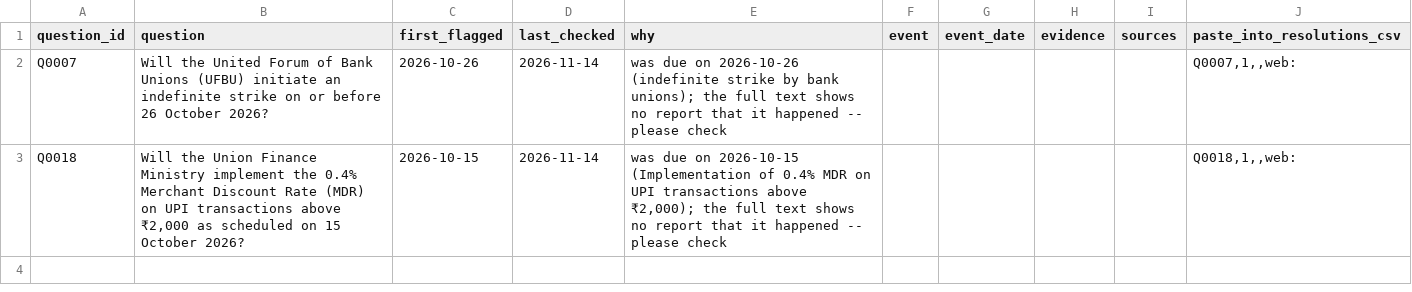
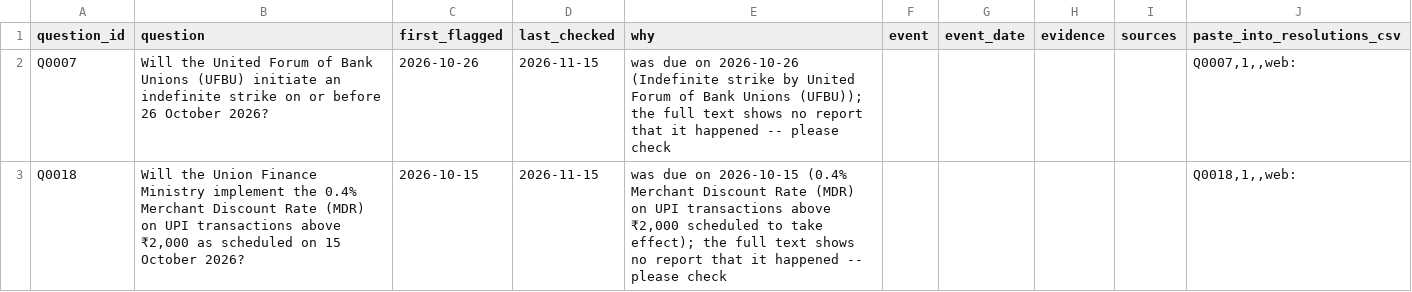
Before and after one commit to Aakash10867/SUPERFORECASTER, a CSV file: data/pending_resolutions.csv, drawn as a sheet.

```diff
--- a/data/pending_resolutions.csv
+++ b/data/pending_resolutions.csv
@@ -1,3 +1,3 @@
 question_id,question,first_flagged,last_checked,why,event,event_date,evidence,sources,paste_into_resolutions_csv
-Q0007,Will the United Forum of Bank Unions (UFBU) initiate an indefinite strike on or before 26 October 2026?,2026-10-26,2026-11-14,was due on 2026-10-26 (indefinite strike by bank unions); the full text shows no report that it happened -- please check,,,,,"Q0007,1,,web:"
-Q0018,"Will the Union Finance Ministry implement the 0.4% Merchant Discount Rate (MDR) on UPI transactions above ₹2,000 as scheduled on 15 October 2026?",2026-10-15,2026-11-14,"was due on 2026-10-15 (Implementation of 0.4% MDR on UPI transactions above ₹2,000); the full text shows no report that it happened -- please check",,,,,"Q0018,1,,web:"
+Q0007,Will the United Forum of Bank Unions (UFBU) initiate an indefinite strike on or before 26 October 2026?,2026-10-26,2026-11-15,was due on 2026-10-26 (Indefinite strike by United Forum of Bank Unions (UFBU)); the full text shows no report that it happened -- please check,,,,,"Q0007,1,,web:"
+Q0018,"Will the Union Finance Ministry implement the 0.4% Merchant Discount Rate (MDR) on UPI transactions above ₹2,000 as scheduled on 15 October 2026?",2026-10-15,2026-11-15,"was due on 2026-10-15 (0.4% Merchant Discount Rate (MDR) on UPI transactions above ₹2,000 scheduled to take effect); the full text shows no report that it happened -- please check",,,,,"Q0018,1,,web:"
```
Also changed, not shown: data/coverage.csv, data/questions.csv, 6 other files.
